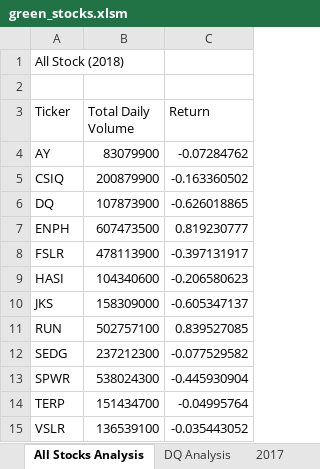
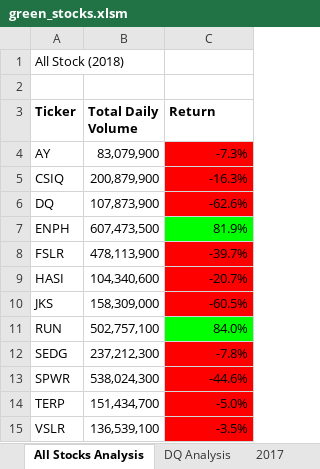
Before and after one commit to jmarrujo31/stock-analysis, an Excel workbook: green_stocks.xlsm, sheet All Stocks Analysis, drawn as a sheet; values as stored, in another font and other column widths than the file's, no borders; the diff names each change by its address in the sheet, - before the commit and + after, or states it on an @@ line.

Commit message:
Update green_stocks.xlsm

```diff
--- a/green_stocks.xlsm (sheet All Stocks Analysis)
+++ b/green_stocks.xlsm (sheet All Stocks Analysis)
-A3:C3 bold: off
+A3:C3 bold: on
-B4 (Total Daily Volume): 83079900
+B4 (Total Daily Volume): 83,079,900
-C4 (Return): -0.07284762
+C4 (Return): -7.3%
-C4:C6 fill: none
+C4:C6 fill: #FF0000
-B5 (Total Daily Volume): 200879900
+B5 (Total Daily Volume): 200,879,900
-C5 (Return): -0.163360502
+C5 (Return): -16.3%
-B6 (Total Daily Volume): 107873900
+B6 (Total Daily Volume): 107,873,900
-C6 (Return): -0.626018865
+C6 (Return): -62.6%
-B7 (Total Daily Volume): 607473500
+B7 (Total Daily Volume): 607,473,500
-C7 (Return): 0.819230777
+C7 (Return): 81.9%
-C7 fill: none
+C7 fill: #00FF00
-B8 (Total Daily Volume): 478113900
+B8 (Total Daily Volume): 478,113,900
-C8 (Return): -0.397131917
+C8 (Return): -39.7%
-C8:C10 fill: none
+C8:C10 fill: #FF0000
-B9 (Total Daily Volume): 104340600
+B9 (Total Daily Volume): 104,340,600
-C9 (Return): -0.206580623
+C9 (Return): -20.7%
-B10 (Total Daily Volume): 158309000
+B10 (Total Daily Volume): 158,309,000
-C10 (Return): -0.605347137
+C10 (Return): -60.5%
-B11 (Total Daily Volume): 502757100
+B11 (Total Daily Volume): 502,757,100
-C11 (Return): 0.839527085
+C11 (Return): 84.0%
-C11 fill: none
+C11 fill: #00FF00
-B12 (Total Daily Volume): 237212300
+B12 (Total Daily Volume): 237,212,300
-C12 (Return): -0.077529582
+C12 (Return): -7.8%
-C12:C15 fill: none
+C12:C15 fill: #FF0000
-B13 (Total Daily Volume): 538024300
+B13 (Total Daily Volume): 538,024,300
-C13 (Return): -0.445930904
+C13 (Return): -44.6%
-B14 (Total Daily Volume): 151434700
+B14 (Total Daily Volume): 151,434,700
-C14 (Return): -0.04995764
+C14 (Return): -5.0%
-B15 (Total Daily Volume): 136539100
+B15 (Total Daily Volume): 136,539,100
-C15 (Return): -0.035443052
+C15 (Return): -3.5%
```
Also changed, not shown: sheet DQ Analysis.
